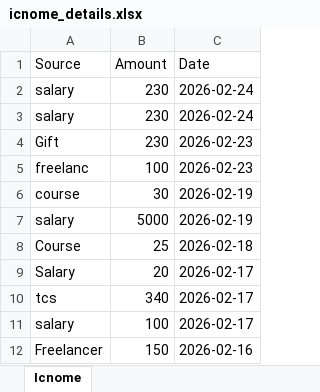
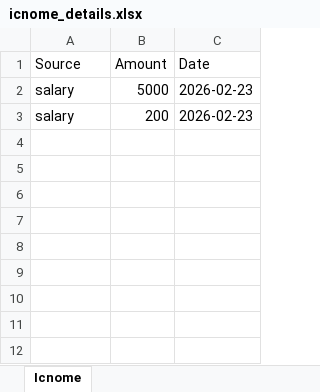
Before and after one commit to kamranshakib/Expense-Tracker, an Excel workbook: Backend/icnome_details.xlsx, sheet Icnome, drawn as a sheet; values as stored, in another font and other column widths than the file's, no borders; removed rows and columns are numbered as before the commit, all else as after; the diff names each change by its address in the sheet, - before the commit and + after, or states it on an @@ line.

```diff
--- a/Backend/icnome_details.xlsx (sheet Icnome)
+++ b/Backend/icnome_details.xlsx (sheet Icnome)
-row 2: salary | 230 | 2026-02-24
-row 3: salary | 230 | 2026-02-24
-row 4: Gift | 230 | 2026-02-23
-row 5: freelanc | 100 | 2026-02-23
-row 6: course | 30 | 2026-02-19
-C2 (Date): 2026-02-19
+C2 (Date): 2026-02-23
-row 8: Course | 25 | 2026-02-18
-row 9: Salary | 20 | 2026-02-17
-row 10: tcs | 340 | 2026-02-17
-B3 (Amount): 100
+B3 (Amount): 200
-C3 (Date): 2026-02-17
+C3 (Date): 2026-02-23
-row 12: Freelancer | 150 | 2026-02-16
```
Also changed, not shown: 8 other files.
